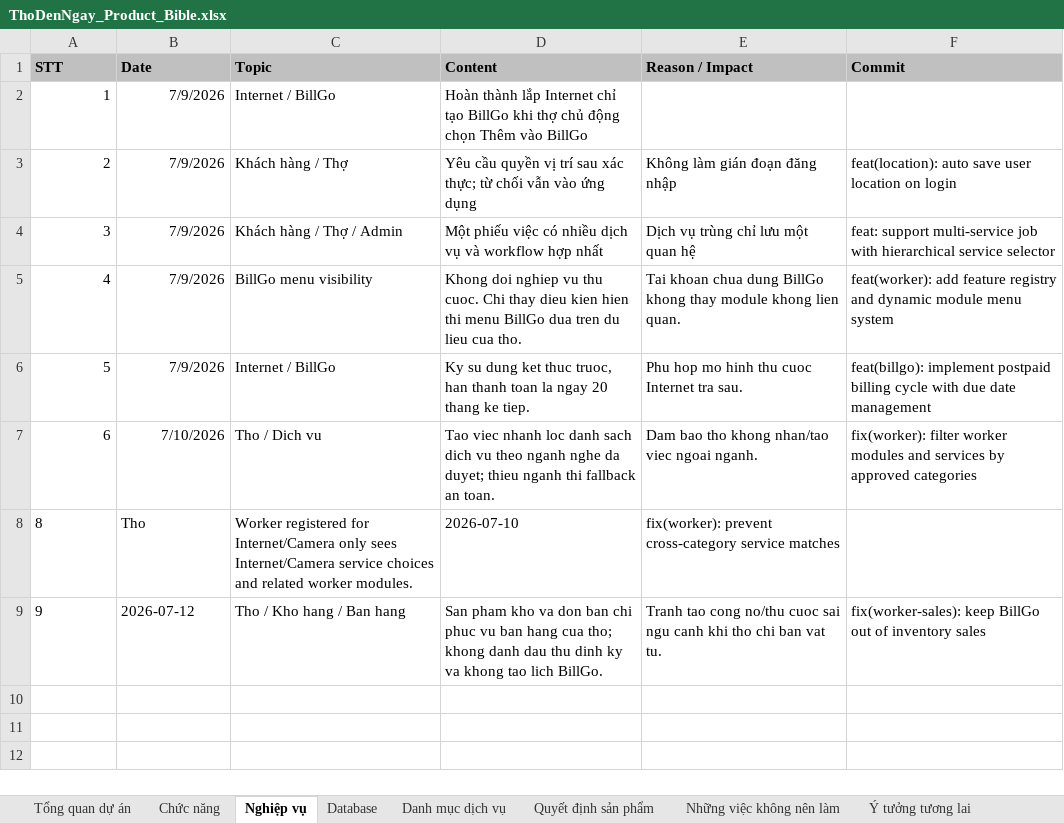
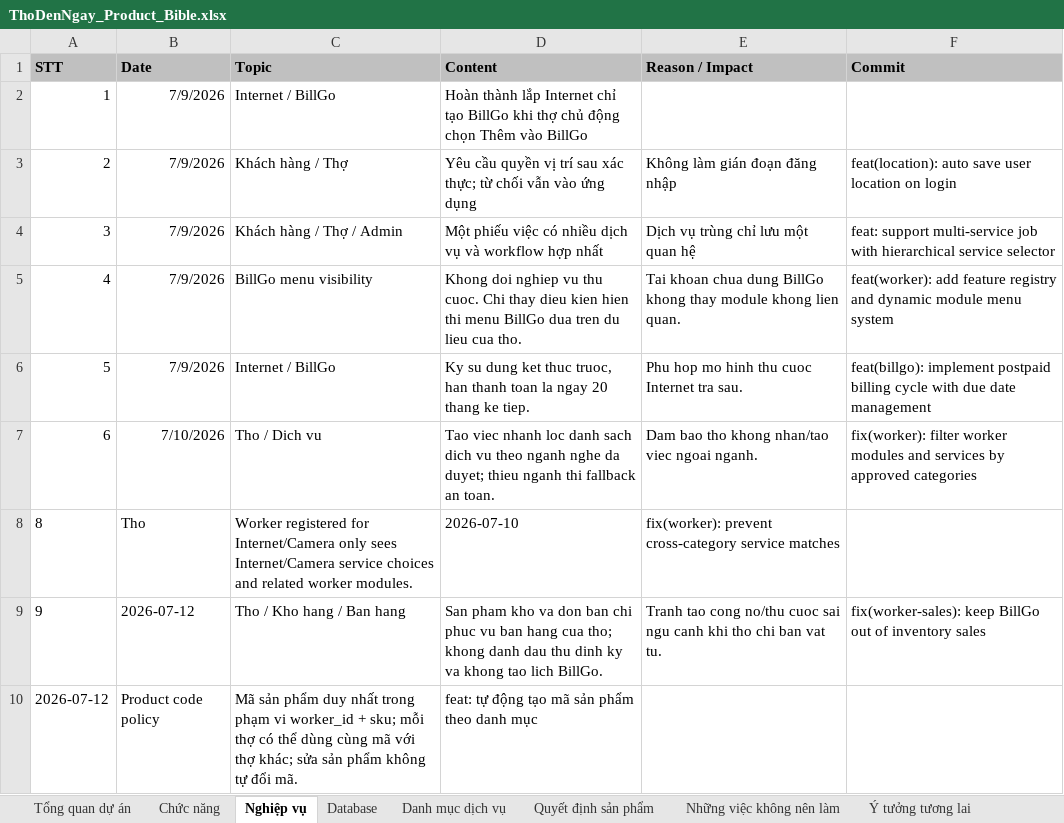
Before and after one commit to hoaitv86/thodenngay, an Excel workbook: ThoDenNgay_Product_Bible.xlsx, sheet Nghiệp vụ, drawn as a sheet; values as stored, in another font and other column widths than the file's, no borders; the diff names each change by its address in the sheet, - before the commit and + after, or states it on an @@ line.

Commit message:
feat: tự động tạo mã sản phẩm theo danh mục

```diff
--- a/ThoDenNgay_Product_Bible.xlsx (sheet Nghiệp vụ)
+++ b/ThoDenNgay_Product_Bible.xlsx (sheet Nghiệp vụ)
+row 10: 2026-07-12 | Product code policy | Mã sản phẩm duy nhất trong phạm vi worker_id + sku; mỗi thợ có thể dùng cùng mã với thợ khác; sửa sản phẩm không tự đổi mã. | feat: tự động tạo mã sản phẩm theo danh mục
```
Also changed, not shown: sheet Database, sheet Chức năng, sheet Quyết định sản phẩm, sheet Nhật ký phát triển, ThoDenNgay_Project_Manager.xlsx, 5 other files.
